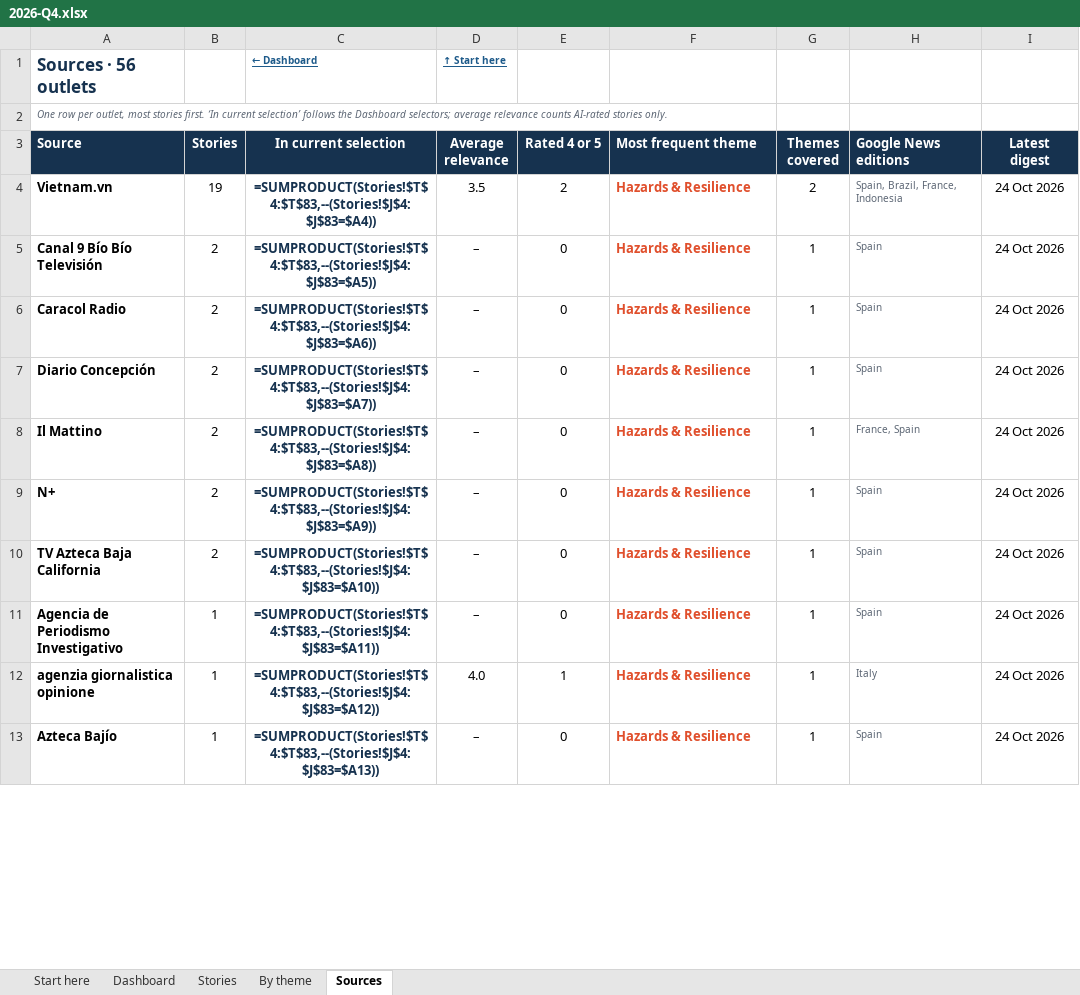
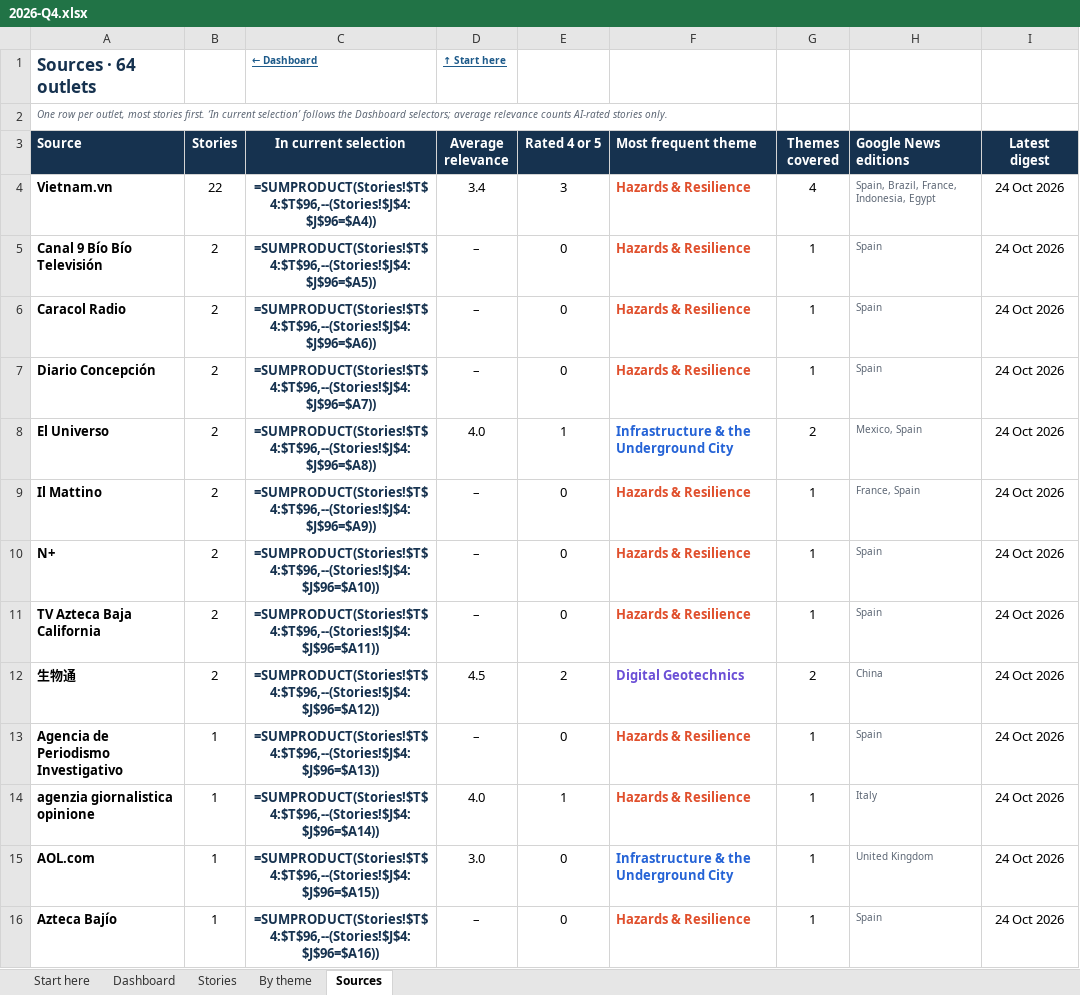
Before and after one commit to monabadr12/geotech-news, an Excel workbook: docs/exports/2026-Q4.xlsx, sheet Sources, drawn as a sheet; only a part is shown; values as stored, in another font and other column widths than the file's, no borders; formulas without a stored value are shown as written; conditional formats and table styles not drawn; addresses are those after the commit; the diff covers the shown part only; the diff names each change by its address in the sheet, - before the commit and + after, or states it on an @@ line.

```diff
--- a/docs/exports/2026-Q4.xlsx (sheet Sources)
+++ b/docs/exports/2026-Q4.xlsx (sheet Sources)
-A1 (Source): Sources · 56 outlets
+A1 (Source): Sources · 64 outlets
-B4 (Stories): 19
+B4 (Stories): 22
-C4 (In current selection): =SUMPRODUCT(Stories!$T$4:$T$83,--(Stories!$J$4:$J$83=$A4))
+C4 (In current selection): =SUMPRODUCT(Stories!$T$4:$T$96,--(Stories!$J$4:$J$96=$A4))
-D4 (Average relevance): 3.5
+D4 (Average relevance): 3.4
-E4 (Rated 4 or 5): 2
+E4 (Rated 4 or 5): 3
-G4 (Themes covered): 2
+G4 (Themes covered): 4
-H4 (Google News editions): Spain, Brazil, France, Indonesia
+H4 (Google News editions): Spain, Brazil, France, Indonesia, Egypt
-C5 (In current selection): =SUMPRODUCT(Stories!$T$4:$T$83,--(Stories!$J$4:$J$83=$A5))
+C5 (In current selection): =SUMPRODUCT(Stories!$T$4:$T$96,--(Stories!$J$4:$J$96=$A5))
-C6 (In current selection): =SUMPRODUCT(Stories!$T$4:$T$83,--(Stories!$J$4:$J$83=$A6))
+C6 (In current selection): =SUMPRODUCT(Stories!$T$4:$T$96,--(Stories!$J$4:$J$96=$A6))
-C7 (In current selection): =SUMPRODUCT(Stories!$T$4:$T$83,--(Stories!$J$4:$J$83=$A7))
+C7 (In current selection): =SUMPRODUCT(Stories!$T$4:$T$96,--(Stories!$J$4:$J$96=$A7))
+row 8: El Universo | 2 | =SUMPRODUCT(Stories!$T$4:$T$96,--(Stories!$J$4:$J$96=$A8)) | 4.0 | 1 | Infrastructure & the Underground City | 2 | Mexico, Spain | 24 Oct 2026
-C9 (In current selection): =SUMPRODUCT(Stories!$T$4:$T$83,--(Stories!$J$4:$J$83=$A8))
+C9 (In current selection): =SUMPRODUCT(Stories!$T$4:$T$96,--(Stories!$J$4:$J$96=$A9))
-C10 (In current selection): =SUMPRODUCT(Stories!$T$4:$T$83,--(Stories!$J$4:$J$83=$A9))
+C10 (In current selection): =SUMPRODUCT(Stories!$T$4:$T$96,--(Stories!$J$4:$J$96=$A10))
-C11 (In current selection): =SUMPRODUCT(Stories!$T$4:$T$83,--(Stories!$J$4:$J$83=$A10))
+C11 (In current selection): =SUMPRODUCT(Stories!$T$4:$T$96,--(Stories!$J$4:$J$96=$A11))
+row 12: 生物通 | 2 | =SUMPRODUCT(Stories!$T$4:$T$96,--(Stories!$J$4:$J$96=$A12)) | 4.5 | 2 | Digital Geotechnics | 2 | China | 24 Oct 2026
-C13 (In current selection): =SUMPRODUCT(Stories!$T$4:$T$83,--(Stories!$J$4:$J$83=$A11))
+C13 (In current selection): =SUMPRODUCT(Stories!$T$4:$T$96,--(Stories!$J$4:$J$96=$A13))
-C14 (In current selection): =SUMPRODUCT(Stories!$T$4:$T$83,--(Stories!$J$4:$J$83=$A12))
+C14 (In current selection): =SUMPRODUCT(Stories!$T$4:$T$96,--(Stories!$J$4:$J$96=$A14))
+row 15: AOL.com | 1 | =SUMPRODUCT(Stories!$T$4:$T$96,--(Stories!$J$4:$J$96=$A15)) | 3.0 | 0 | Infrastructure & the Underground City | 1 | United Kingdom | 24 Oct 2026
-C16 (In current selection): =SUMPRODUCT(Stories!$T$4:$T$83,--(Stories!$J$4:$J$83=$A13))
+C16 (In current selection): =SUMPRODUCT(Stories!$T$4:$T$96,--(Stories!$J$4:$J$96=$A16))
```
Also changed, not shown: 6 added rows, 1 removed row and 45 edited cells elsewhere in this sheet, sheet By theme, sheet Stories, sheet Dashboard, sheet Start here, hidden cells, docs/exports/geotech-news-archive.xlsx, 10 other files.
